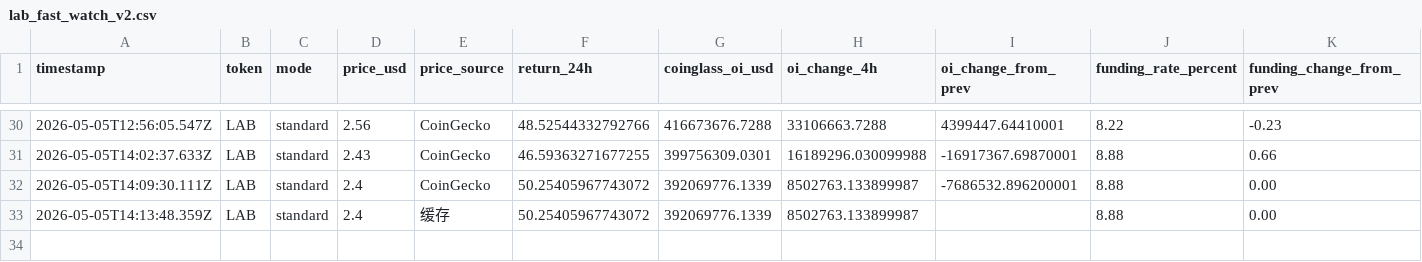
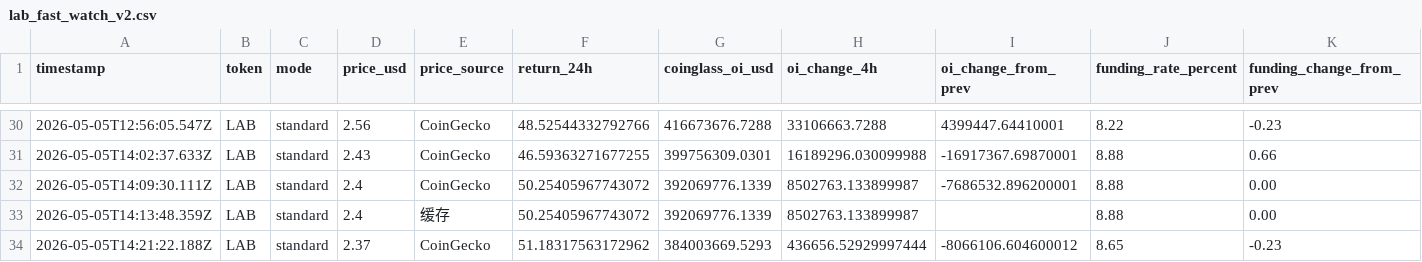
Before and after one commit to Xaxrich/okx-ai-quant-lab, a CSV file: data/altcoin/intelligence/lab/live/lab_fast_watch_v2.csv, drawn as a sheet; only a part is shown, gaps mark what is left out; rows hold the shown columns only; the diff names each change by its address in the sheet, - before the commit and + after, or states it on an @@ line.

Commit message:
feat: Phase 8B — Advanced multi-source indicator framework
1. Exchange OI Distribution (NEW — biggest untapped data source)
   - 12 exchanges, HHI=0.171, top3=65% (KuCoin+Bitget+Binance)
   - 9/12 shrinking 1h — broad deleveraging underway
   - 1 API call per refresh (lightweight)

2. OI Acceleration (2nd derivative)
   - Current: -8.1M (decelerating — OI decline not accelerating)
   - Tells you if trend is gaining or losing momentum

3. Funding-OI Divergence
   - Both declining = NEUTRAL (not healthy divergence, not crowding)
   - Classifies: HEALTHY / CROWDED / NEUTRAL

4. Price-OI Efficiency
   - How much price moves per $1M OI change
   - Low efficiency = OI flowing without price impact

5. Liquidation Direction Bias
   - Downward $1.7M > Upward $1.2M — shorts being squeezed more
   - Reveals which side is under forced-exit pressure

6. DEX Activity (CoinGecko pools)
   - 55 DEX pairs, PancakeSwap Infinity main pool, $1M/24h
   - 0.6% spread — tight liquidity

All indicators computed with 1 CG + 1 CoinGecko call per refresh.

```diff
--- a/data/altcoin/intelligence/lab/live/lab_fast_watch_v2.csv
+++ b/data/altcoin/intelligence/lab/live/lab_fast_watch_v2.csv
+row 34: 2026-05-05T14:21:22.188Z | LAB | standard | 2.37 | CoinGecko | 51.18317563172962 | 384003669.5293 | 436656.52929997444 | -8066106.604600012 | 8.65 | -0.23
```
Also changed, not shown: 9 other files.
